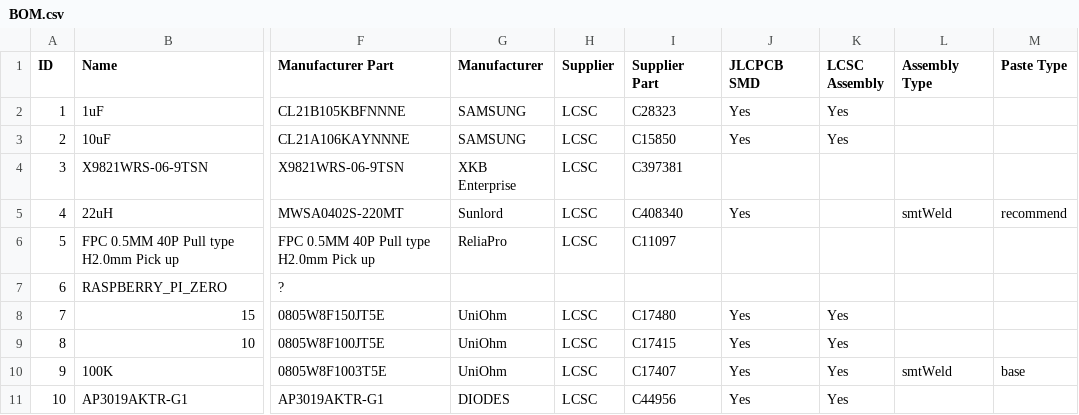
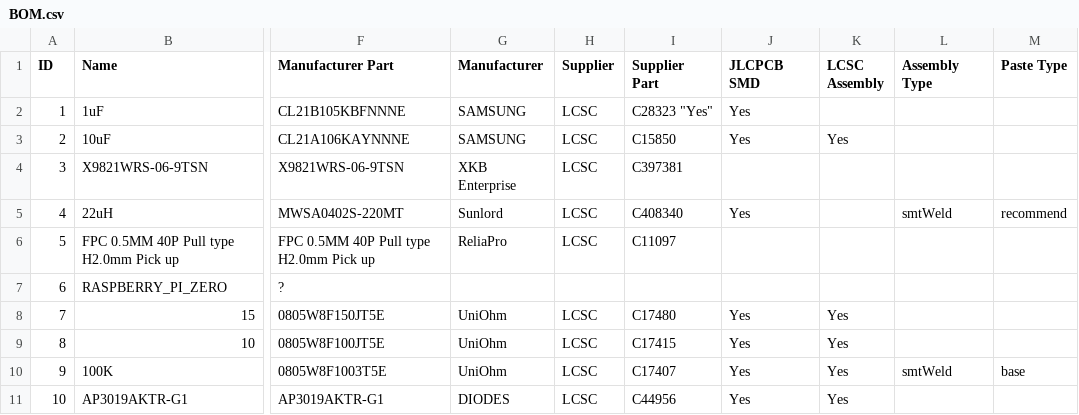
Before and after one commit to edwardrford/DPI-Topper-888, a CSV file: PCB Files (Rev 1.0)/BOM.csv, drawn as a sheet; only a part is shown, gaps mark what is left out; the diff names each change by its address in the sheet, - before the commit and + after, or states it on an @@ line.

Commit message:
Update BOM.csv

```diff
--- a/PCB Files (Rev 1.0)/BOM.csv
+++ b/PCB Files (Rev 1.0)/BOM.csv
-I2 (Supplier Part): C28323
+I2 (Supplier Part): C28323 "Yes"
-K2 (LCSC Assembly): Yes
+K2 (LCSC Assembly): (empty)
```
